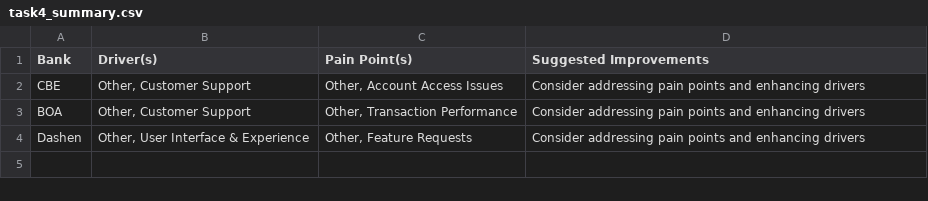
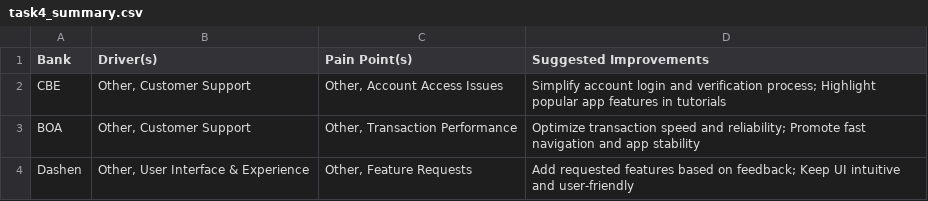
Before and after one commit to kaltiru14/fintech-app-review-analysis, a CSV file: outputs/task4_summary.csv, drawn as a sheet.

Commit message:
Enhance Task 4: bank-specific recommendations and error handling

```diff
--- a/outputs/task4_summary.csv
+++ b/outputs/task4_summary.csv
@@ -1,4 +1,4 @@
 Bank,Driver(s),Pain Point(s),Suggested Improvements
-CBE,"Other, Customer Support","Other, Account Access Issues",Consider addressing pain points and enhancing drivers
-BOA,"Other, Customer Support","Other, Transaction Performance",Consider addressing pain points and enhancing drivers
-Dashen,"Other, User Interface & Experience","Other, Feature Requests",Consider addressing pain points and enhancing drivers
+CBE,"Other, Customer Support","Other, Account Access Issues",Simplify account login and verification process; Highlight popular app features in tutorials
+BOA,"Other, Customer Support","Other, Transaction Performance",Optimize transaction speed and reliability; Promote fast navigation and app stability
+Dashen,"Other, User Interface & Experience","Other, Feature Requests",Add requested features based on feedback; Keep UI intuitive and user-friendly
```
Also changed, not shown: 5 other files.
